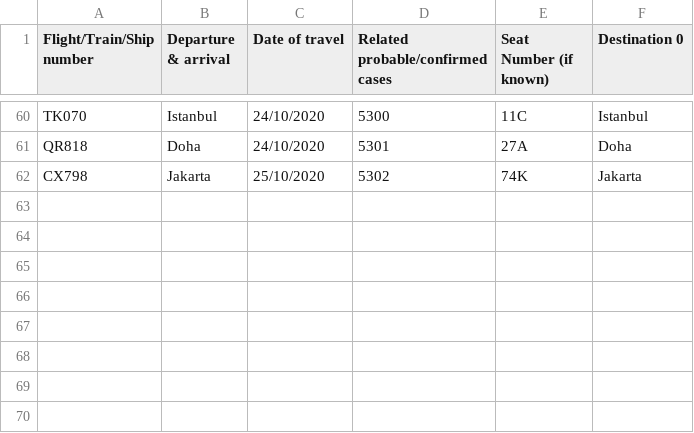
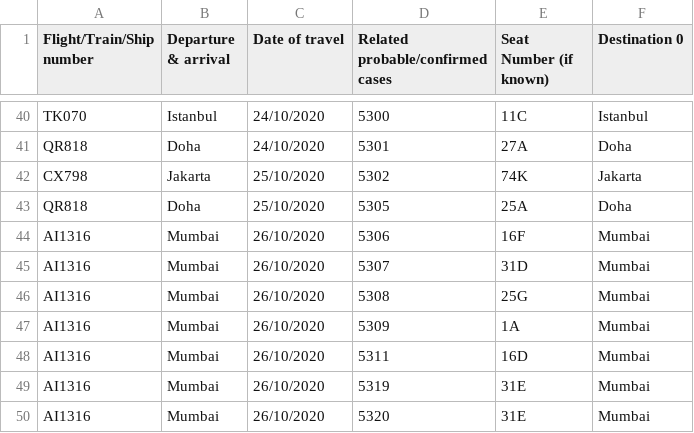
Before and after one commit to jerrypai0809/COVID_19, a CSV file: data/daily_infected_pub_trans.csv, drawn as a sheet; only a part is shown, gaps mark what is left out; the diff covers the shown part only; the diff names each change by its address in the sheet, - before the commit and + after, or states it on an @@ line.

```diff
--- a/data/daily_infected_pub_trans.csv
+++ b/data/daily_infected_pub_trans.csv
+row 43: QR818 | Doha | 25/10/2020 | 5305 | 25A | Doha
+row 44: AI1316 | Mumbai | 26/10/2020 | 5306 | 16F | Mumbai
+row 45: AI1316 | Mumbai | 26/10/2020 | 5307 | 31D | Mumbai
+row 46: AI1316 | Mumbai | 26/10/2020 | 5308 | 25G | Mumbai
+row 47: AI1316 | Mumbai | 26/10/2020 | 5309 | 1A | Mumbai
+row 48: AI1316 | Mumbai | 26/10/2020 | 5311 | 16D | Mumbai
+row 49: AI1316 | Mumbai | 26/10/2020 | 5319 | 31E | Mumbai
+row 50: AI1316 | Mumbai | 26/10/2020 | 5320 | 31E | Mumbai
```
Also changed, not shown: 2 added rows and 22 removed rows elsewhere in this file, data/daily_cn_cases.csv, data/daily_hk_building.csv.
